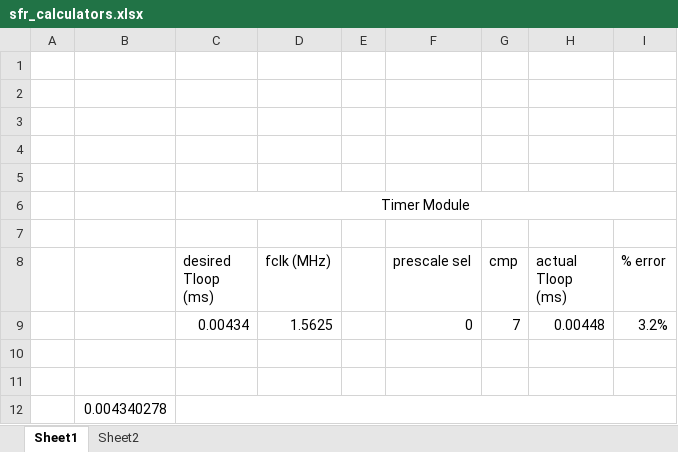
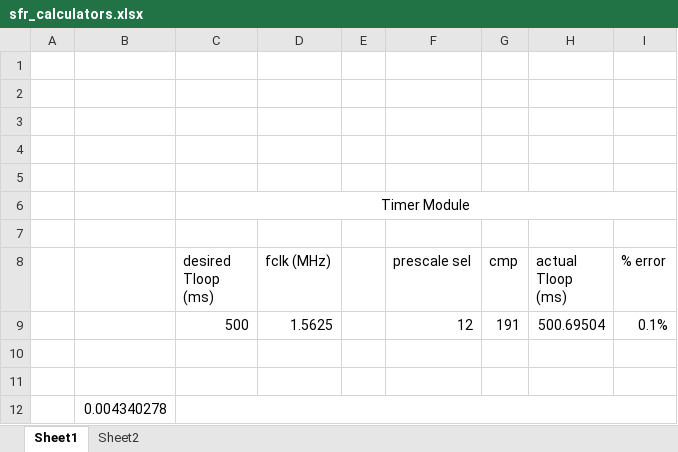
Before and after one commit to samrosenfield22/boardinator, an Excel workbook: docs/sfr_calculators.xlsx, sheet Sheet1, drawn as a sheet; values as stored, in another font and other column widths than the file's, no borders; removed rows and columns are numbered as before the commit, all else as after; the diff names each change by its address in the sheet, - before the commit and + after, or states it on an @@ line.

```diff
--- a/docs/sfr_calculators.xlsx (sheet Sheet1)
+++ b/docs/sfr_calculators.xlsx (sheet Sheet1)
-row 9:  |  | 0.00434 | 1.5625 |  | 0 | 7 | 0.00448 | 3.2%
+row 9:  |  | 500 | 1.5625 |  | 12 | 191 | 500.69504 | 0.1%
```
Also changed, not shown: sheet Sheet2, docs/sfr_spec.xlsx, 5 other files.
